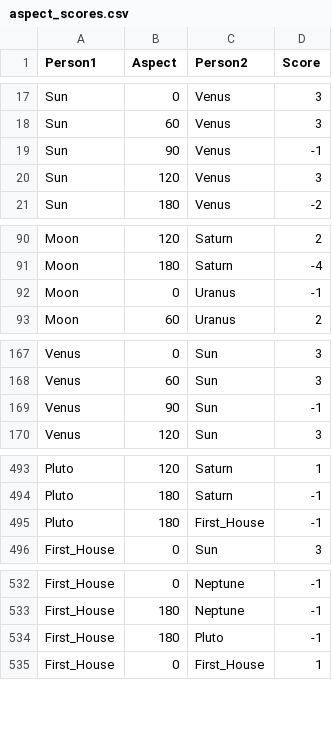
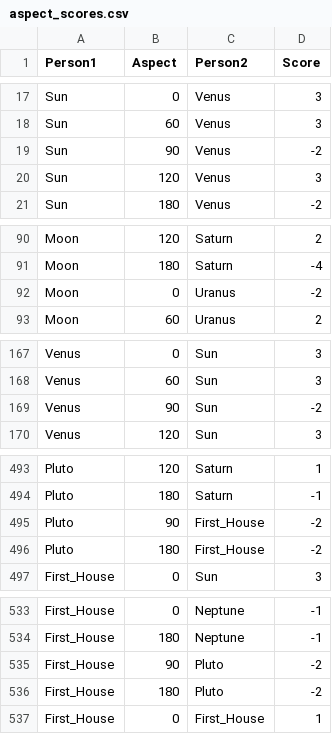
Before and after one commit to ntduong411/astrology, a CSV file: database/aspect_scores.csv, drawn as a sheet; only a part is shown, gaps mark what is left out; the diff covers the shown part only.

Commit message:
Finalize Data ver1

```diff
--- a/database/aspect_scores.csv
+++ b/database/aspect_scores.csv
@@ -18,3 +18,3 @@ Sun,0,Venus,3
 Sun,60,Venus,3
-Sun,90,Venus,-1
+Sun,90,Venus,-2
 Sun,120,Venus,3
@@ -91,3 +91,3 @@ Moon,120,Saturn,2
 Moon,180,Saturn,-4
-Moon,0,Uranus,-1
+Moon,0,Uranus,-2
 Moon,60,Uranus,2
@@ -168,3 +168,3 @@ Venus,0,Sun,3
 Venus,60,Sun,3
-Venus,90,Sun,-1
+Venus,90,Sun,-2
 Venus,120,Sun,3
@@ -494,3 +494,4 @@ Pluto,120,Saturn,1
 Pluto,180,Saturn,-1
-Pluto,180,First_House,-1
+Pluto,90,First_House,-2
+Pluto,180,First_House,-2
 First_House,0,Sun,3
@@ -533,3 +534,4 @@ First_House,0,Neptune,-1
 First_House,180,Neptune,-1
-First_House,180,Pluto,-1
+First_House,90,Pluto,-2
+First_House,180,Pluto,-2
 First_House,0,First_House,1
```
Also changed, not shown: 1 edited cell elsewhere in this file, database/full_samples.csv, 4 other files.
